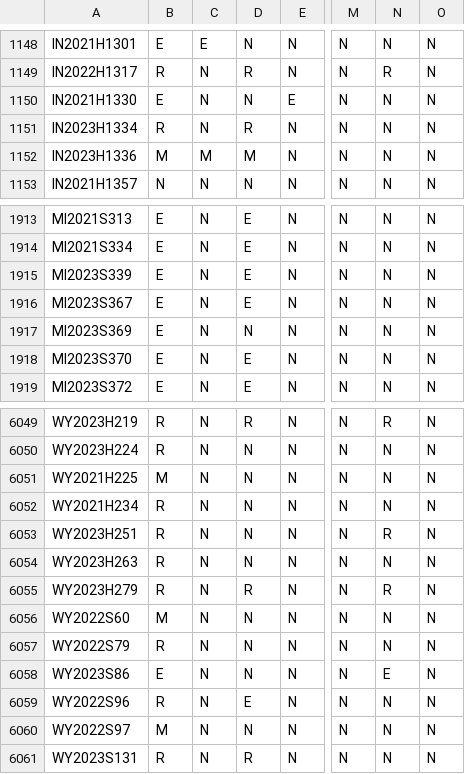
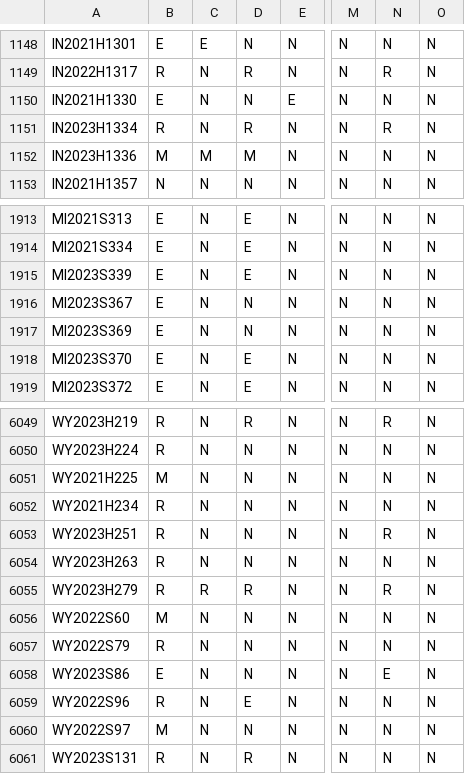
Before and after one commit to jloffredo2/state-elect-law-db, a CSV file: output/vrl_provisions.csv, drawn as a sheet; only a part is shown, gaps mark what is left out; the diff names each change by its address in the sheet, - before the commit and + after, or states it on an @@ line.

```diff
--- a/output/vrl_provisions.csv
+++ b/output/vrl_provisions.csv
-N1151: N
+N1151: R
-D1916: E
+D1916: N
-C6055: N
+C6055: R
```
Also changed, not shown: 4 other files.
